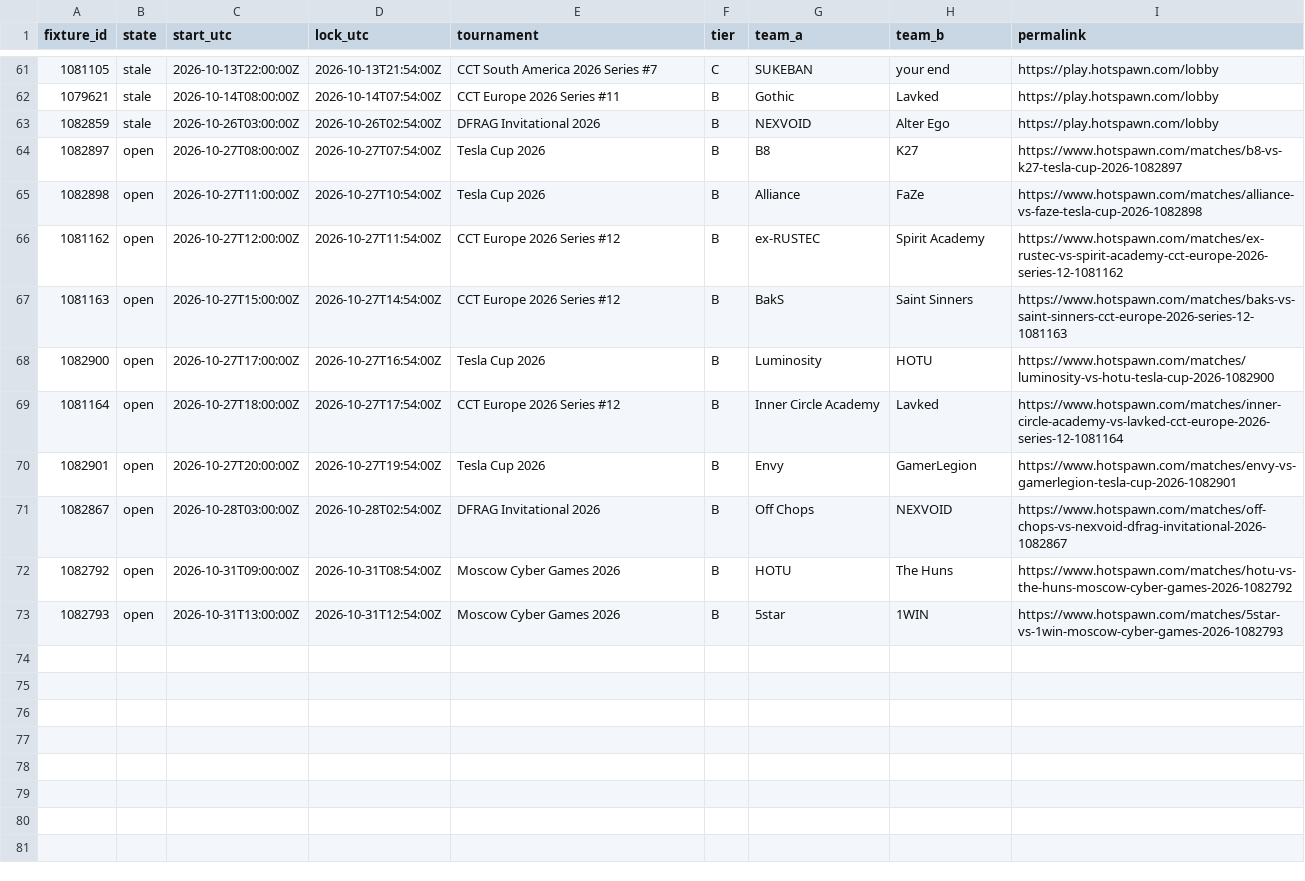
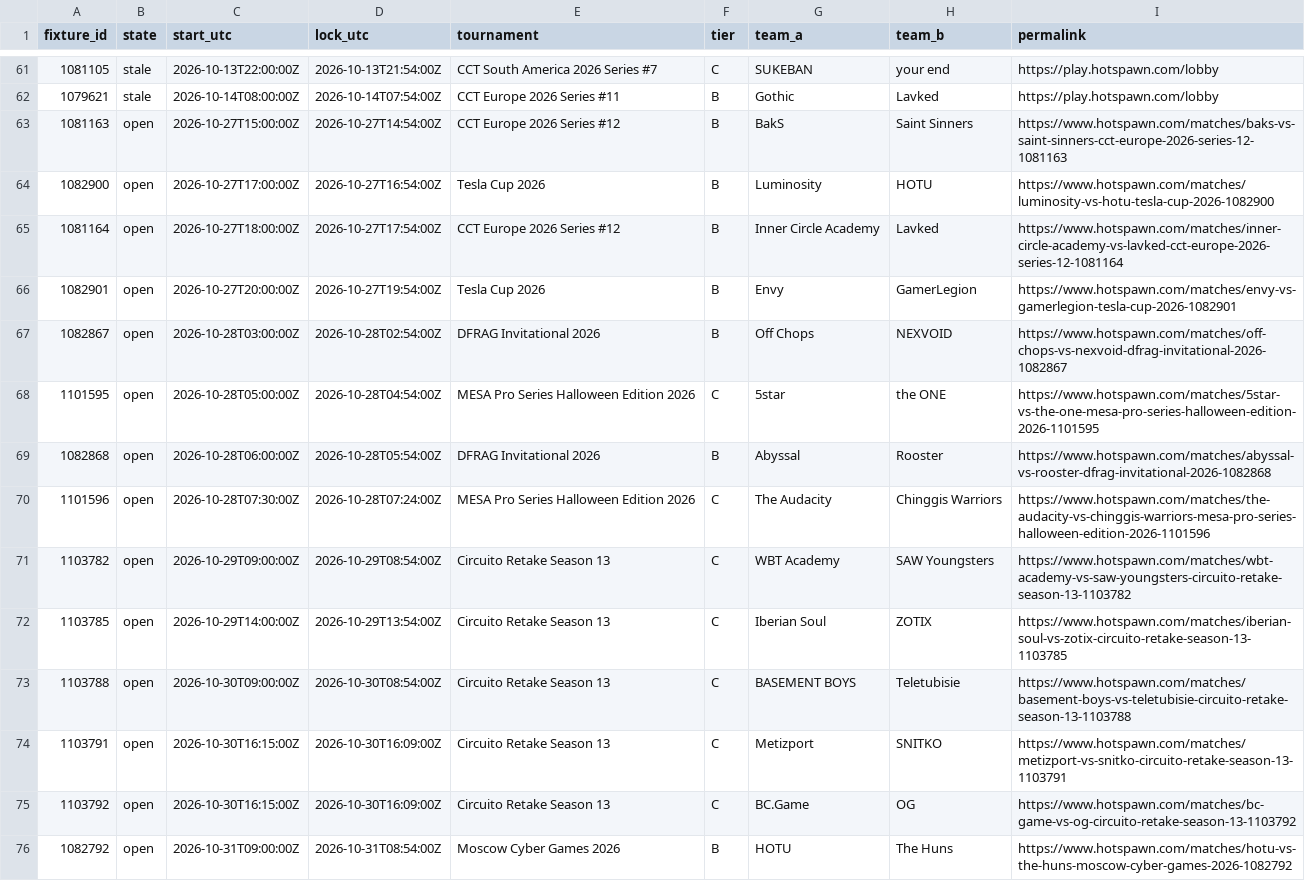
Before and after one commit to buffedlizard55-lab/MaltaProj1, a CSV file: briefing/data/fixtures.csv, drawn as a sheet; only a part is shown, gaps mark what is left out; the shorter side is filled out with more unchanged rows; removed rows and columns are numbered as before the commit, all else as after; the diff names each change by its address in the sheet, - before the commit and + after, or states it on an @@ line.

```diff
--- a/briefing/data/fixtures.csv
+++ b/briefing/data/fixtures.csv
-row 63: 1082859 | stale | 2026-10-26T03:00:00Z | 2026-10-26T02:54:00Z | DFRAG Invitational 2026 | B | NEXVOID | Alter Ego | https://play.hotspawn.com/lobby
-row 64: 1082897 | open | 2026-10-27T08:00:00Z | 2026-10-27T07:54:00Z | Tesla Cup 2026 | B | B8 | K27 | https://www.hotspawn.com/matches/b8-vs-k27-tesla-cup-2026-1082897
-row 65: 1082898 | open | 2026-10-27T11:00:00Z | 2026-10-27T10:54:00Z | Tesla Cup 2026 | B | Alliance | FaZe | https://www.hotspawn.com/matches/alliance-vs-faze-tesla-cup-2026-1082898
-row 66: 1081162 | open | 2026-10-27T12:00:00Z | 2026-10-27T11:54:00Z | CCT Europe 2026 Series #12 | B | ex-RUSTEC | Spirit Academy | https://www.hotspawn.com/matches/ex-rustec-vs-spirit-academy-cct-europe-2026-series-12-1081162
+row 68: 1101595 | open | 2026-10-28T05:00:00Z | 2026-10-28T04:54:00Z | MESA Pro Series Halloween Edition 2026 | C | 5star | the ONE | https://www.hotspawn.com/matches/5star-vs-the-one-mesa-pro-series-halloween-edition-2026-1101595
+row 69: 1082868 | open | 2026-10-28T06:00:00Z | 2026-10-28T05:54:00Z | DFRAG Invitational 2026 | B | Abyssal | Rooster | https://www.hotspawn.com/matches/abyssal-vs-rooster-dfrag-invitational-2026-1082868
+row 70: 1101596 | open | 2026-10-28T07:30:00Z | 2026-10-28T07:24:00Z | MESA Pro Series Halloween Edition 2026 | C | The Audacity | Chinggis Warriors | https://www.hotspawn.com/matches/the-audacity-vs-chinggis-warriors-mesa-pro-series-halloween-edition-2026-1101596
+row 71: 1103782 | open | 2026-10-29T09:00:00Z | 2026-10-29T08:54:00Z | Circuito Retake Season 13 | C | WBT Academy | SAW Youngsters | https://www.hotspawn.com/matches/wbt-academy-vs-saw-youngsters-circuito-retake-season-13-1103782
+row 72: 1103785 | open | 2026-10-29T14:00:00Z | 2026-10-29T13:54:00Z | Circuito Retake Season 13 | C | Iberian Soul | ZOTIX | https://www.hotspawn.com/matches/iberian-soul-vs-zotix-circuito-retake-season-13-1103785
+row 73: 1103788 | open | 2026-10-30T09:00:00Z | 2026-10-30T08:54:00Z | Circuito Retake Season 13 | C | BASEMENT BOYS | Teletubisie | https://www.hotspawn.com/matches/basement-boys-vs-teletubisie-circuito-retake-season-13-1103788
+row 74: 1103791 | open | 2026-10-30T16:15:00Z | 2026-10-30T16:09:00Z | Circuito Retake Season 13 | C | Metizport | SNITKO | https://www.hotspawn.com/matches/metizport-vs-snitko-circuito-retake-season-13-1103791
+row 75: 1103792 | open | 2026-10-30T16:15:00Z | 2026-10-30T16:09:00Z | Circuito Retake Season 13 | C | BC.Game | OG | https://www.hotspawn.com/matches/bc-game-vs-og-circuito-retake-season-13-1103792
```
Also changed, not shown: briefing/data/flags.csv, briefing/data/picks.csv, 10 other files.
